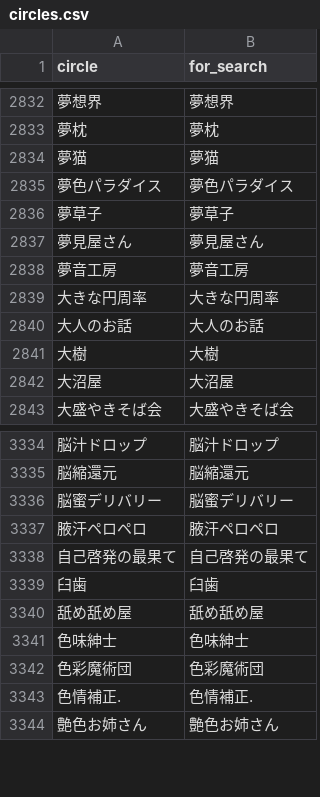
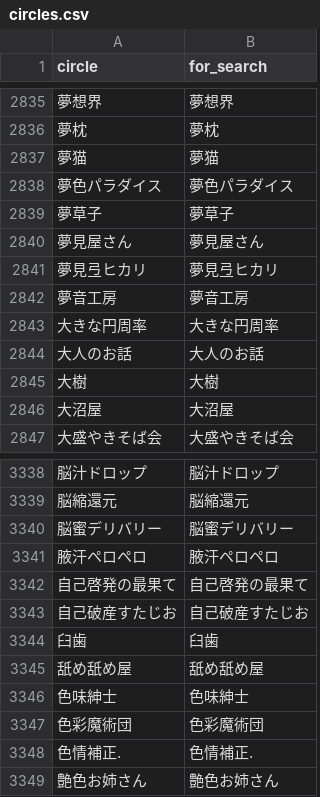
Before and after one commit to MASAYUKI-MORITA/kuppuku_database, a CSV file: circles.csv, drawn as a sheet; only a part is shown, gaps mark what is left out; the diff covers the shown part only; the diff names each change by its address in the sheet, - before the commit and + after, or states it on an @@ line.

```diff
--- a/circles.csv
+++ b/circles.csv
+row 2841: 夢見弖ヒカリ | 夢見弖ヒカリ
+row 3343: 自己破産すたじお | 自己破産すたじお
```
Also changed, not shown: 4 added rows and 1 removed row elsewhere in this file, voice_actors.csv.
